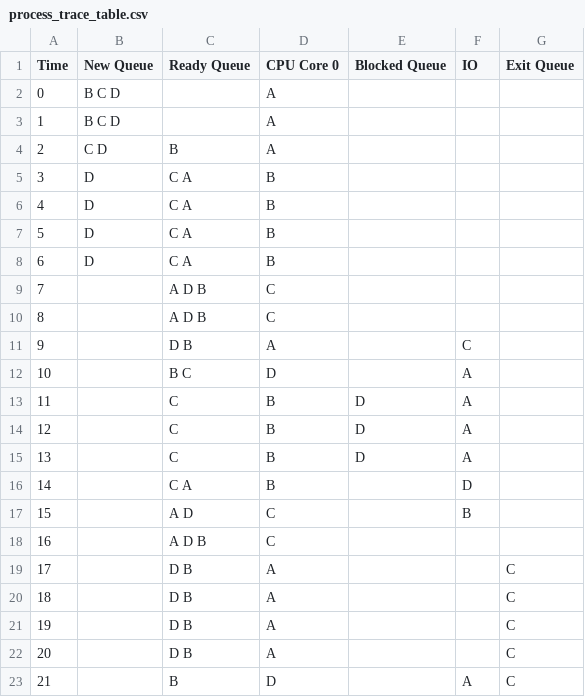
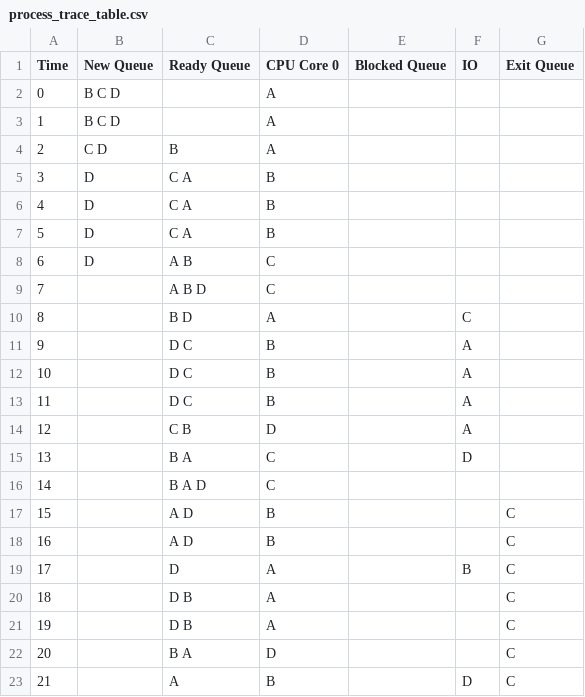
Before and after one commit to jeromesolomon/scu-coen283-os-scheduling-simulator, a CSV file: scu-coen283-os-scheduling-simulator/os-scheduling/os-scheduling/output/process_trace_table.csv, drawn as a sheet; only a part is shown; the diff covers the shown part only.

```diff
--- a/scu-coen283-os-scheduling-simulator/os-scheduling/os-scheduling/output/process_trace_table.csv
+++ b/scu-coen283-os-scheduling-simulator/os-scheduling/os-scheduling/output/process_trace_table.csv
@@ -7,17 +7,17 @@ Time,New Queue,Ready Queue,CPU Core 0,Blocked Queue,IO,Exit Queue
 5,D ,C A ,B,,,
-6,D ,C A ,B,,,
-7,,A D B ,C,,,
-8,,A D B ,C,,,
-9,,D B ,A,,C,
-10,,B C ,D,,A,
-11,,C ,B,D ,A,
-12,,C ,B,D ,A,
-13,,C ,B,D ,A,
-14,,C A ,B,,D,
-15,,A D ,C,,B,
-16,,A D B ,C,,,
-17,,D B ,A,,,C
+6,D ,A B ,C,,,
+7,,A B D ,C,,,
+8,,B D ,A,,C,
+9,,D C ,B,,A,
+10,,D C ,B,,A,
+11,,D C ,B,,A,
+12,,C B ,D,,A,
+13,,B A ,C,,D,
+14,,B A D ,C,,,
+15,,A D ,B,,,C
+16,,A D ,B,,,C
+17,,D ,A,,B,C
 18,,D B ,A,,,C
 19,,D B ,A,,,C
-20,,D B ,A,,,C
-21,,B ,D,,A,C
+20,,B A ,D,,,C
+21,,A ,B,,D,C
```
Also changed, not shown: 40 edited cells elsewhere in this file, 4 other files.
